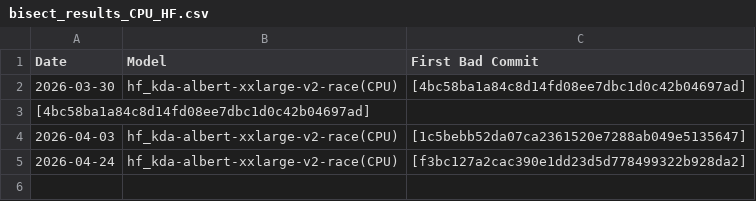
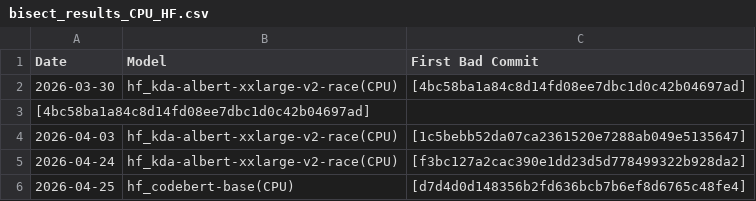
Before and after one commit to nod-ai/e2eamdshark-reports, a CSV file: track_test_data/bisect_results_CPU_HF.csv, drawn as a sheet; the diff names each change by its address in the sheet, - before the commit and + after, or states it on an @@ line.

```diff
--- a/track_test_data/bisect_results_CPU_HF.csv
+++ b/track_test_data/bisect_results_CPU_HF.csv
+row 6: 2026-04-25 | hf_codebert-base(CPU) | [d7d4d0d148356b2fd636bcb7b6ef8d6765c48fe4]
```
